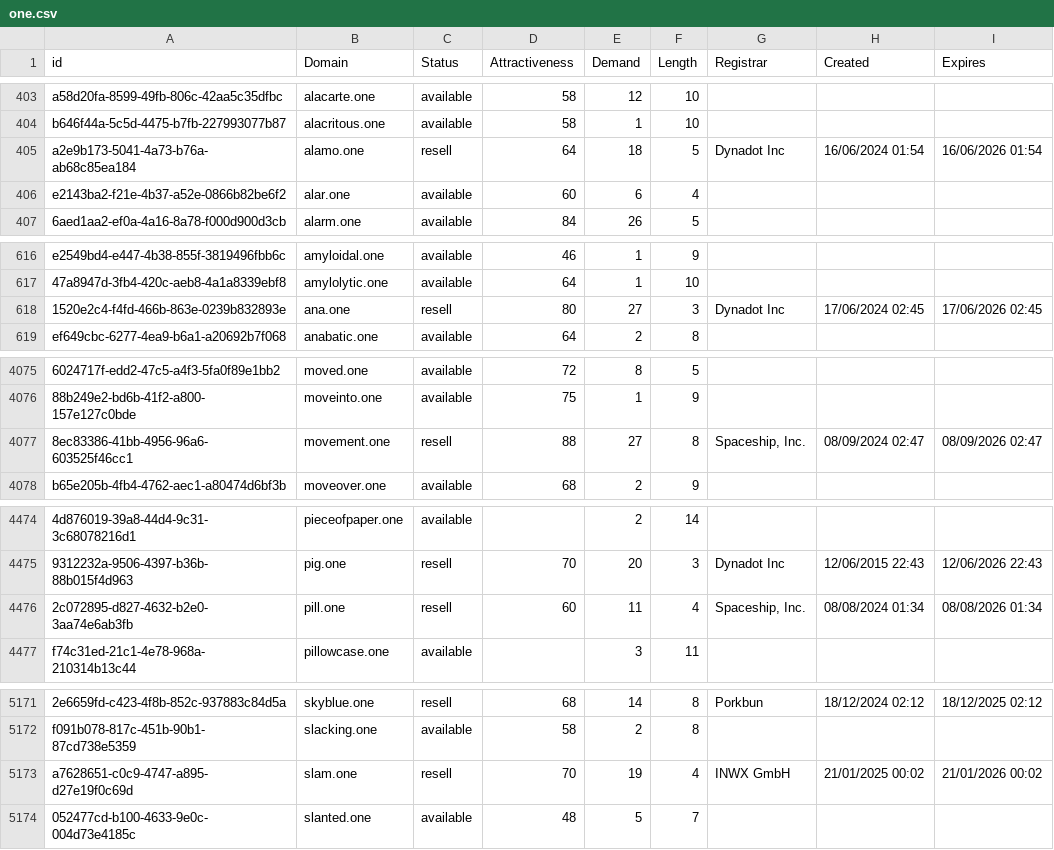
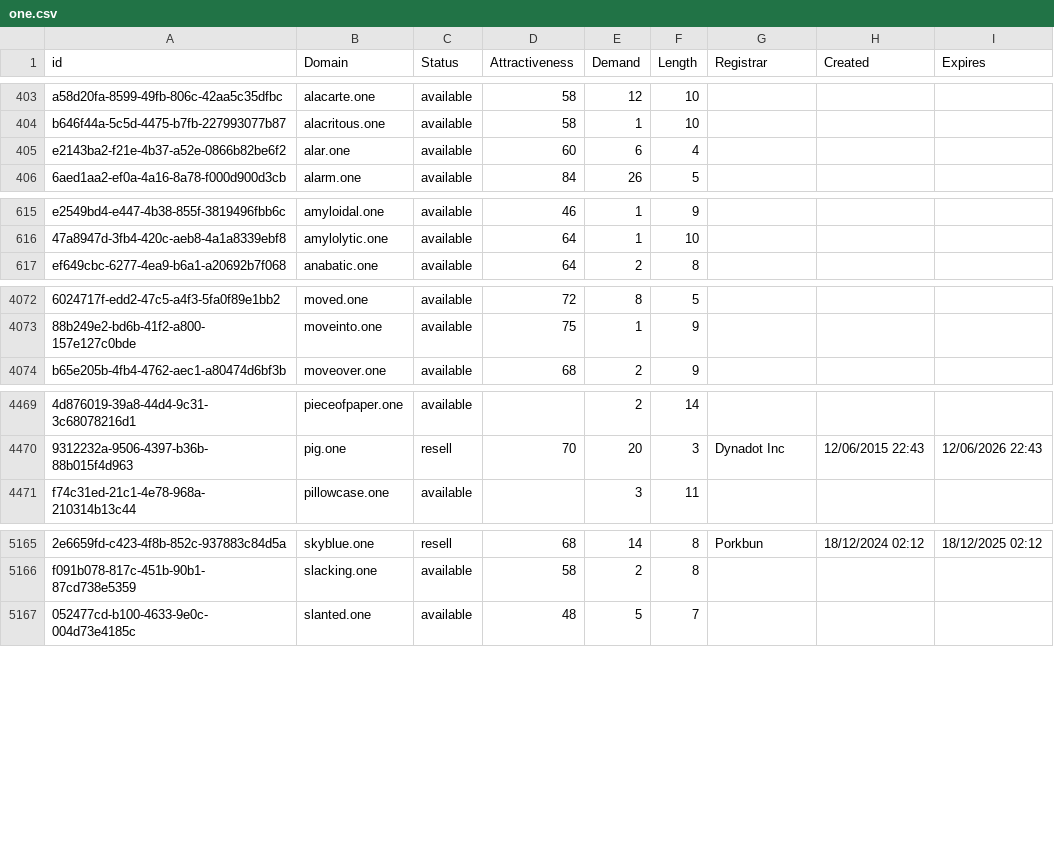
Before and after one commit to UniqueDomains/one-oneword-domains, a CSV file: one.csv, drawn as a sheet; only a part is shown, gaps mark what is left out; the diff covers the shown part only; the diff names each change by its address in the sheet, - before the commit and + after, or states it on an @@ line.

Commit message:
Domains update

```diff
--- a/one.csv
+++ b/one.csv
-row 405: a2e9b173-5041-4a73-b76a-ab68c85ea184 | alamo.one | resell | 64 | 18 | 5 | Dynadot Inc | 16/06/2024 01:54 | 16/06/2026 01:54
-row 618: 1520e2c4-f4fd-466b-863e-0239b832893e | ana.one | resell | 80 | 27 | 3 | Dynadot Inc | 17/06/2024 02:45 | 17/06/2026 02:45
-row 4077: 8ec83386-41bb-4956-96a6-603525f46cc1 | movement.one | resell | 88 | 27 | 8 | Spaceship, Inc. | 08/09/2024 02:47 | 08/09/2026 02:47
-row 4476: 2c072895-d827-4632-b2e0-3aa74e6ab3fb | pill.one | resell | 60 | 11 | 4 | Spaceship, Inc. | 08/08/2024 01:34 | 08/08/2026 01:34
-row 5173: a7628651-c0c9-4747-a895-d27e19f0c69d | slam.one | resell | 70 | 19 | 4 | INWX GmbH | 21/01/2025 00:02 | 21/01/2026 00:02
```
Also changed, not shown: 5 removed rows and 114 edited cells elsewhere in this file, 2 other files.
